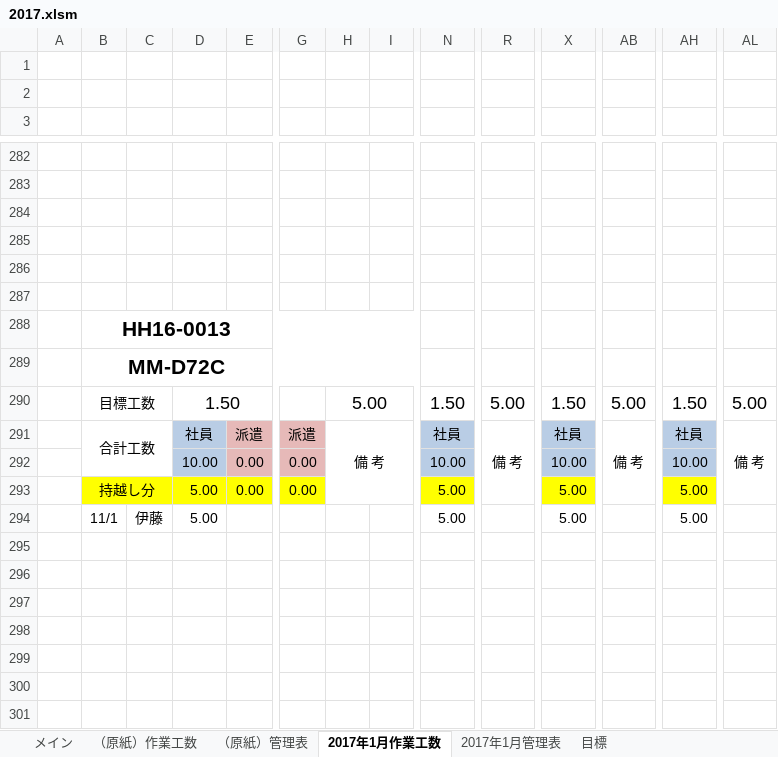
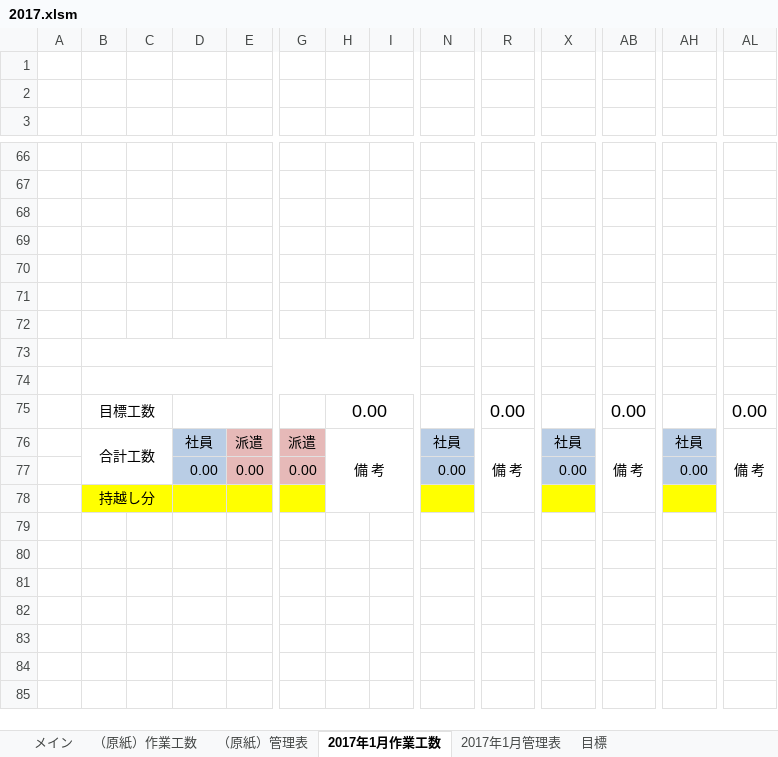
Before and after one commit to kanzaki-jun/master, an Excel workbook: 2017.xlsm, sheet 2017年1月作業工数, drawn as a sheet; only a part is shown, gaps mark what is left out; values as stored, in another font and other column widths than the file's, no borders; charts and pictures not drawn; removed rows and columns are numbered as before the commit, all else as after; rows hold the shown columns only; the diff covers the shown part only; the diff names each change by its address in the sheet, - before the commit and + after, or states it on an @@ line.

```diff
--- a/2017.xlsm (sheet 2017年1月作業工数)
+++ b/2017.xlsm (sheet 2017年1月作業工数)
-row 72:  | HH16-0013
+row 72: (empty)
-B288:I288 merged
-row 73:  | MM-D72C
+row 73: (empty)
+row 74: (empty)
-D75: 1.50
+D75: (empty)
-H75: 5.00
+H75: 0.00
-N75: 1.50
+N75: (empty)
-R75: 5.00
+R75: 0.00
-X75: 1.50
+X75: (empty)
-AB75: 5.00
+AB75: 0.00
-AH75: 1.50
+AH75: (empty)
-AL75: 5.00
+AL75: 0.00
-D77: 10.00
+D77: 0.00
-N77: 10.00
+N77: 0.00
-X77: 10.00
+X77: 0.00
-AH77: 10.00
+AH77: 0.00
-row 293:  | 持越し分 |  | 5.00 | 0.00 | 0.00 |  |  | 5.00 |  | 5.00 |  | 5.00
-row 294:  | 11/1 | 伊藤 | 5.00 |  |  |  |  | 5.00 |  | 5.00 |  | 5.00
+row 78:  | 持越し分
```
Also changed, not shown: 102 added rows, 215 removed rows, 3 moved rows, 105 edited cells, cell formats and merged cells elsewhere in this sheet, sheet 2017年1月管理表, sheet メイン, sheet 目標, formulas that keep their value, charts or pictures, 1 other file.
